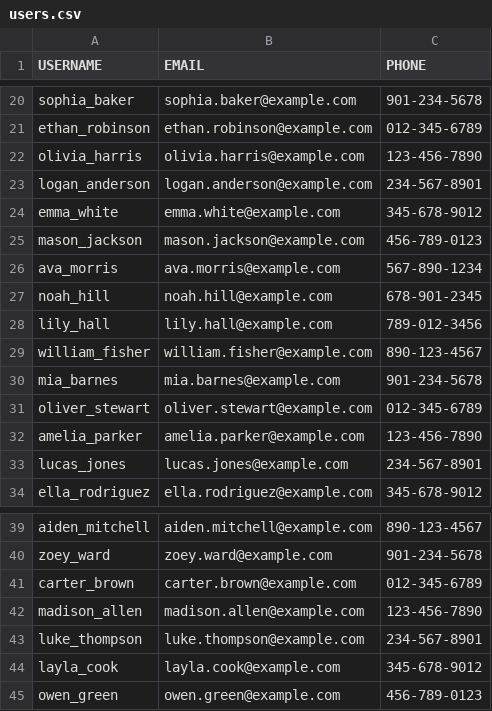
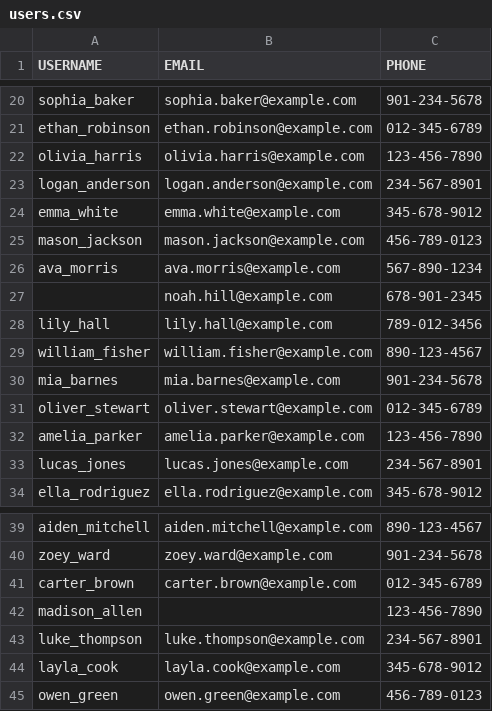
Before and after one commit to bharat619/order-histories, a CSV file: data/users.csv, drawn as a sheet; only a part is shown, gaps mark what is left out.

```diff
--- a/data/users.csv
+++ b/data/users.csv
@@ -26,3 +26,3 @@ mason_jackson,mason.jackson@example.com,456-789-0123
 ava_morris,ava.morris@example.com,567-890-1234
-noah_hill,noah.hill@example.com,678-901-2345
+,noah.hill@example.com,678-901-2345
 lily_hall,lily.hall@example.com,789-012-3456
@@ -41,3 +41,3 @@ zoey_ward,zoey.ward@example.com,901-234-5678
 carter_brown,carter.brown@example.com,012-345-6789
-madison_allen,madison.allen@example.com,123-456-7890
+madison_allen,,123-456-7890
 luke_thompson,luke.thompson@example.com,234-567-8901
```
Also changed, not shown: 2 other files.
